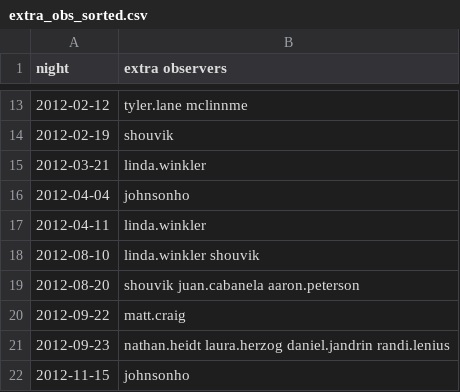
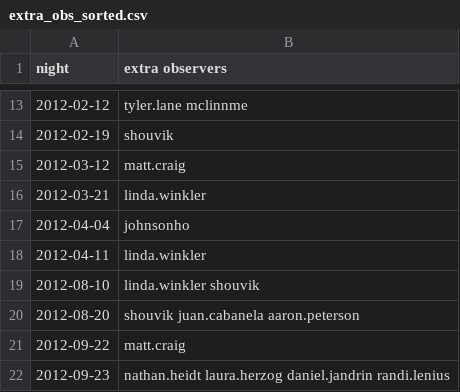
Before and after one commit to mwcraig/feder_image_shuffle, a CSV file: extra_obs_sorted.csv, drawn as a sheet; only a part is shown, gaps mark what is left out; the shorter side is filled out with more unchanged rows.

Commit message:
Add one more extra observer on 2012-03-12 and ensure order of observers is maintained in check for duplicate observer names
I'm positive Greg Larson never came out by himself—and I have a record of being out that night.

```diff
--- a/extra_obs_sorted.csv
+++ b/extra_obs_sorted.csv
@@ -14,2 +14,3 @@ night,extra observers
 2012-02-19,shouvik
+2012-03-12,matt.craig
 2012-03-21,linda.winkler
```
Also changed, not shown: observer_table.csv, 1 other file.
